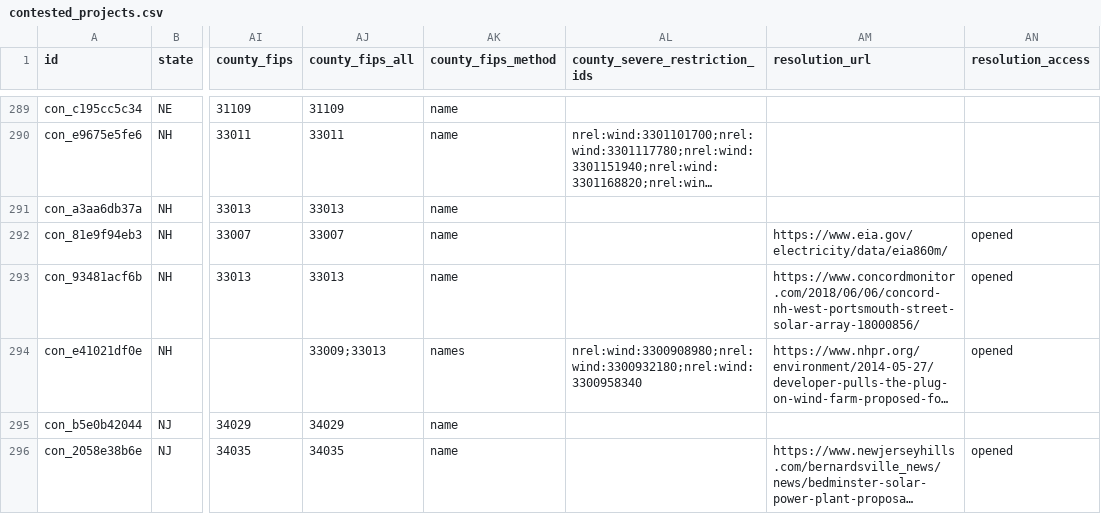
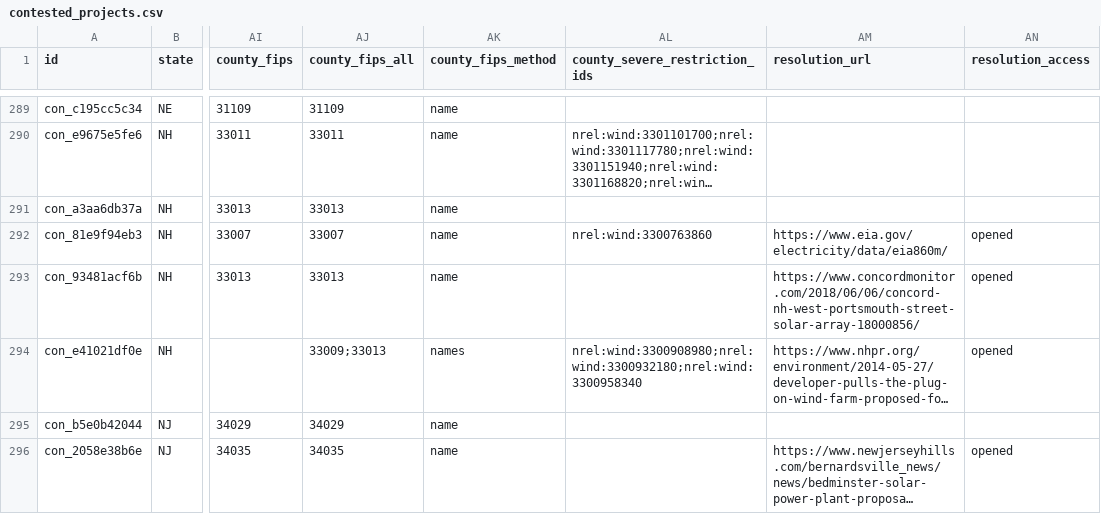
Before and after one commit to pricephillips/renewable-opposition, a CSV file: data/processed/contested_projects.csv, drawn as a sheet; only a part is shown, gaps mark what is left out; long unchanged cells end in …; the diff names each change by its address in the sheet, - before the commit and + after, or states it on an @@ line.

```diff
--- a/data/processed/contested_projects.csv
+++ b/data/processed/contested_projects.csv
-AL292 (county_severe_restriction_ids): (empty)
+AL292 (county_severe_restriction_ids): nrel:wind:3300763860
```
Also changed, not shown: data/model/county_record_scores.csv, data/processed/county_summary.csv, 46 other files.
